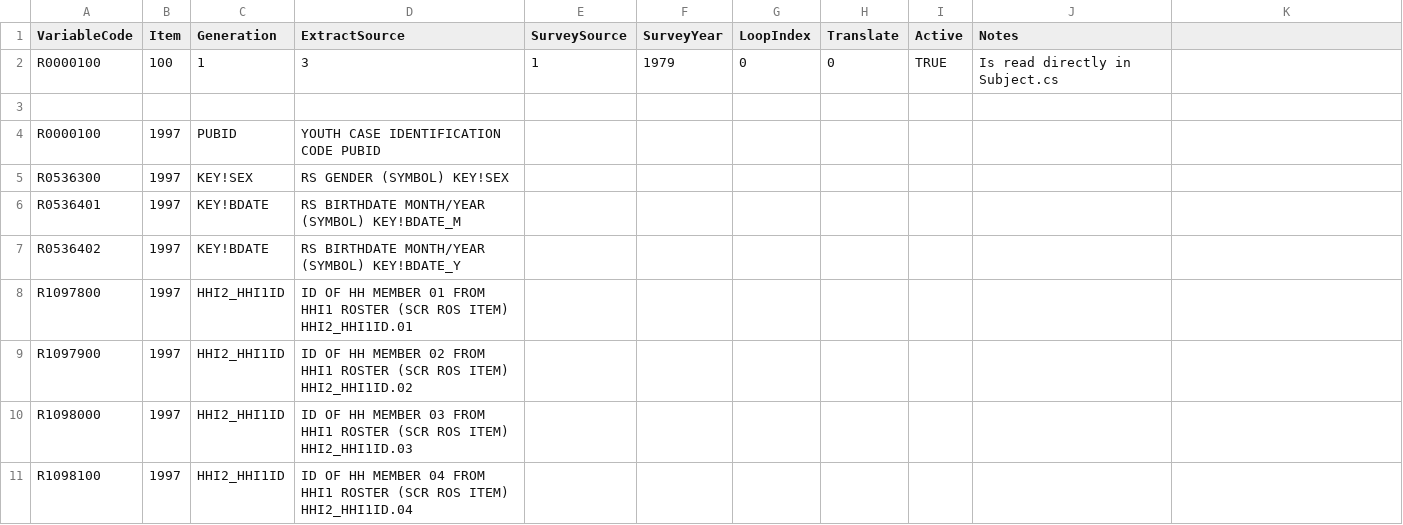
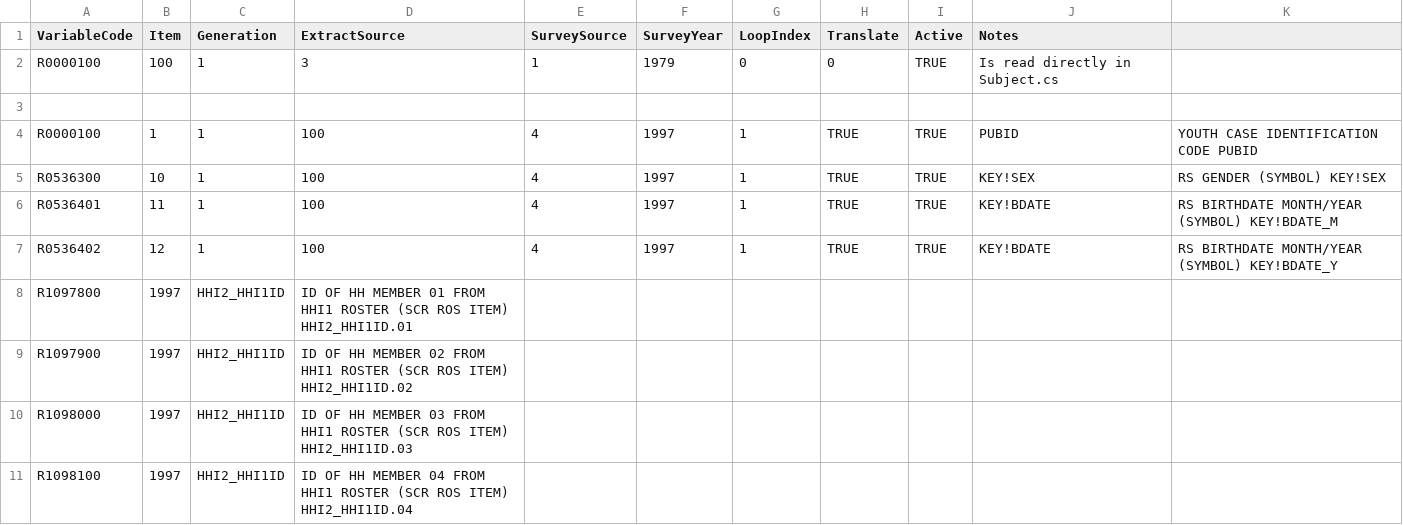
Before and after one commit to nlsy-links/nlsy-links-determination-2017, a CSV file: data-public/metadata/tables/variable_97.csv, drawn as a sheet; only a part is shown.

Commit message:
other metdata for 97 variables

```diff
--- a/data-public/metadata/tables/variable_97.csv
+++ b/data-public/metadata/tables/variable_97.csv
@@ -3,6 +3,6 @@ R0000100,100,1,3,1,1979,0,0,TRUE,Is read directly in Subject.cs
 
-R0000100,1997,PUBID, YOUTH CASE IDENTIFICATION CODE                                 PUBID
-R0536300,1997,KEY!SEX, RS GENDER (SYMBOL)                                           KEY!SEX
-R0536401,1997,KEY!BDATE, RS BIRTHDATE MONTH/YEAR (SYMBOL)                           KEY!BDATE_M
-R0536402,1997,KEY!BDATE, RS BIRTHDATE MONTH/YEAR (SYMBOL)                           KEY!BDATE_Y
+R0000100,   1,1,100,4,1997,1,TRUE,TRUE,PUBID, YOUTH CASE IDENTIFICATION CODE                                 PUBID
+R0536300,  10,1,100,4,1997,1,TRUE,TRUE,KEY!SEX, RS GENDER (SYMBOL)                                           KEY!SEX
+R0536401,  11,1,100,4,1997,1,TRUE,TRUE,KEY!BDATE, RS BIRTHDATE MONTH/YEAR (SYMBOL)                           KEY!BDATE_M
+R0536402,  12,1,100,4,1997,1,TRUE,TRUE,KEY!BDATE, RS BIRTHDATE MONTH/YEAR (SYMBOL)                           KEY!BDATE_Y
 R1097800,1997,HHI2_HHI1ID, ID OF HH MEMBER 01 FROM HHI1 ROSTER (SCR ROS ITEM)       HHI2_HHI1ID.01
```
Also changed, not shown: 1 other file.
